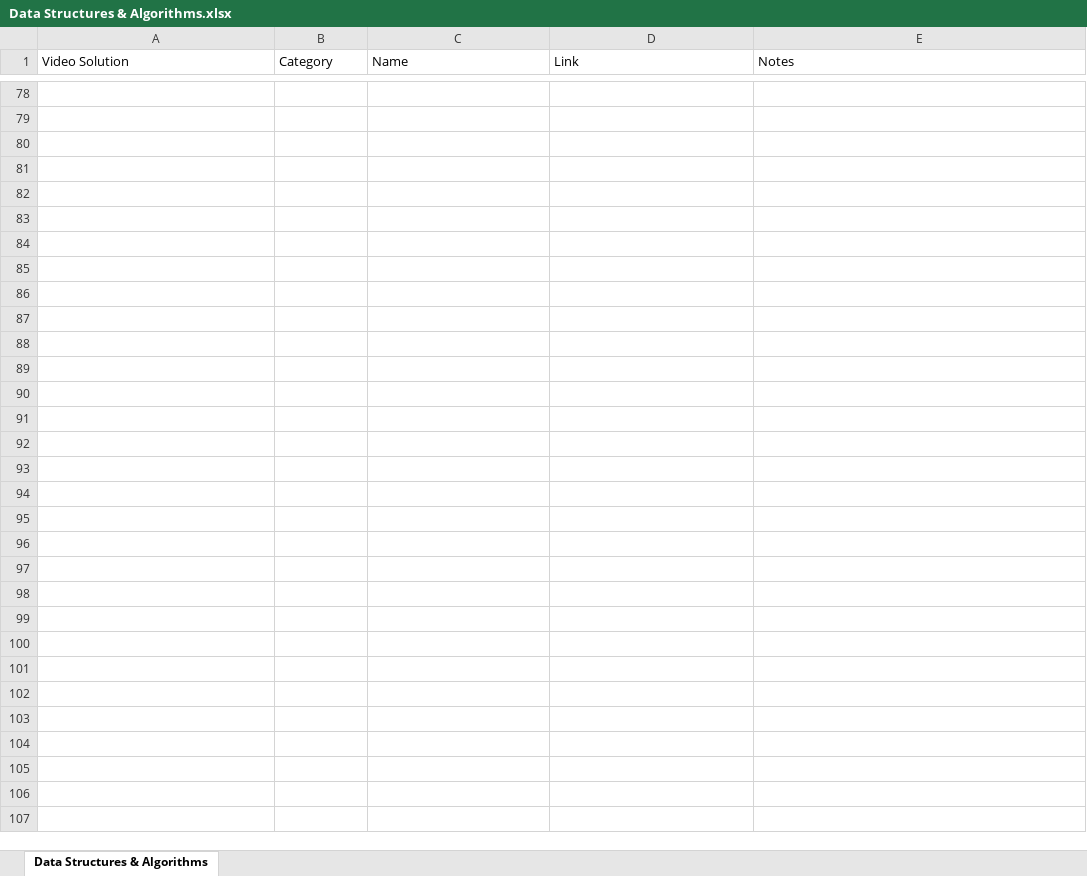
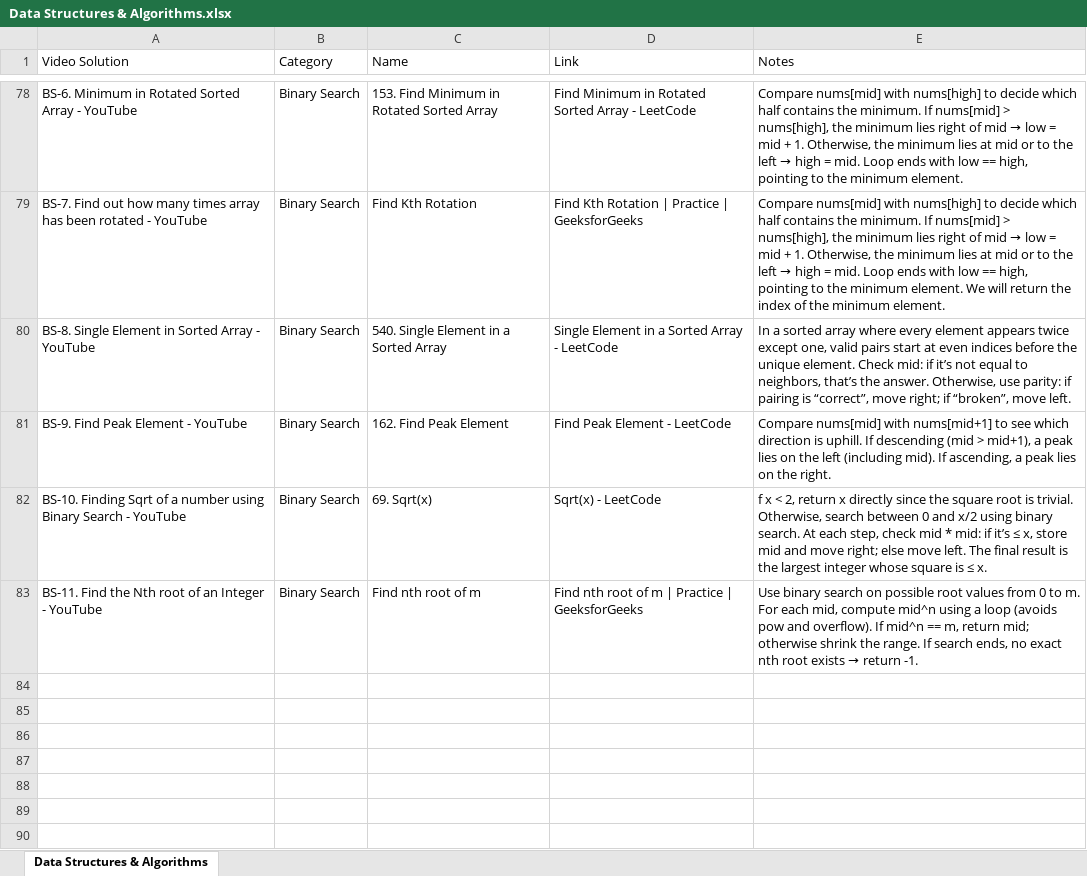
Before and after one commit to RECURSAR/Data-Structures-and-Algorithms, an Excel workbook: Resources/Data Structures & Algorithms.xlsx, sheet Data Structures & Algorithms, drawn as a sheet; only a part is shown, gaps mark what is left out; the shorter side is filled out with more unchanged rows; values as stored, in another font and other column widths than the file's, no cell formats; charts and pictures not drawn; the diff covers the shown part only; the diff names each change by its address in the sheet, - before the commit and + after, or states it on an @@ line.

```diff
--- a/Resources/Data Structures & Algorithms.xlsx (sheet Data Structures & Algorithms)
+++ b/Resources/Data Structures & Algorithms.xlsx (sheet Data Structures & Algorithms)
-row 78: (empty)
+row 78: BS-6. Minimum in Rotated Sorted Array - YouTube | Binary Search | 153. Find Minimum in Rotated Sorted Array | Find Minimum in Rotated Sorted Array - LeetCode | Compare nums[mid] with nums[high] to decide which half contains the minimum. If nums[mid] > nums[high], the minimum lies right of mid → low = mid + 1. Otherwise, the minimum lies at mid or to the left → high = mid. Loop ends with low == high, pointing to the minimum element.
-row 79: (empty)
+row 79: BS-7. Find out how many times array has been rotated - YouTube | Binary Search | Find Kth Rotation | Find Kth Rotation | Practice | GeeksforGeeks | Compare nums[mid] with nums[high] to decide which half contains the minimum. If nums[mid] > nums[high], the minimum lies right of mid → low = mid + 1. Otherwise, the minimum lies at mid or to the left → high = mid. Loop ends with low == high, pointing to the minimum element. We will return the index of the minimum element.
-row 80: (empty)
+row 80: BS-8. Single Element in Sorted Array - YouTube | Binary Search | 540. Single Element in a Sorted Array | Single Element in a Sorted Array - LeetCode | In a sorted array where every element appears twice except one, valid pairs start at even indices before the unique element. Check mid: if it’s not equal to neighbors, that’s the answer. Otherwise, use parity: if pairing is “correct”, move right; if “broken”, move left.
-row 81: (empty)
+row 81: BS-9. Find Peak Element - YouTube | Binary Search | 162. Find Peak Element | Find Peak Element - LeetCode | Compare nums[mid] with nums[mid+1] to see which direction is uphill. If descending (mid > mid+1), a peak lies on the left (including mid). If ascending, a peak lies on the right.
-row 82: (empty)
+row 82: BS-10. Finding Sqrt of a number using Binary Search - YouTube | Binary Search | 69. Sqrt(x) | Sqrt(x) - LeetCode | f x < 2, return x directly since the square root is trivial. Otherwise, search between 0 and x/2 using binary search. At each step, check mid * mid: if it’s ≤ x, store mid and move right; else move left. The final result is the largest integer whose square is ≤ x.
-row 83: (empty)
+row 83: BS-11. Find the Nth root of an Integer - YouTube | Binary Search | Find nth root of m | Find nth root of m | Practice | GeeksforGeeks | Use binary search on possible root values from 0 to m. For each mid, compute mid^n using a loop (avoids pow and overflow). If mid^n == m, return mid; otherwise shrink the range. If search ends, no exact nth root exists → return -1.
```
Also changed, not shown: 127 edited cells elsewhere in this sheet, cell formats.
